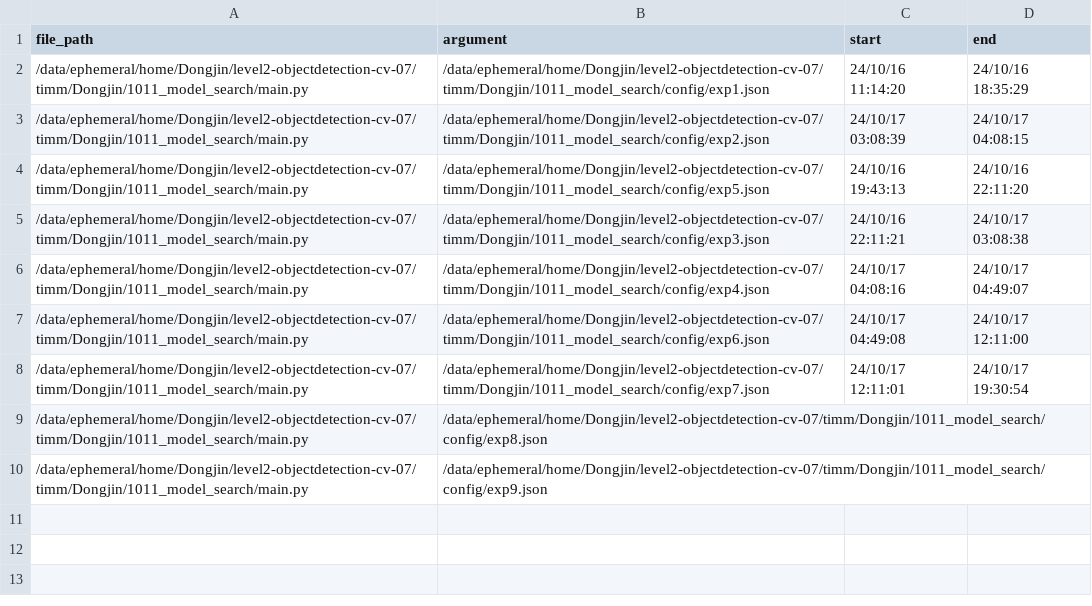
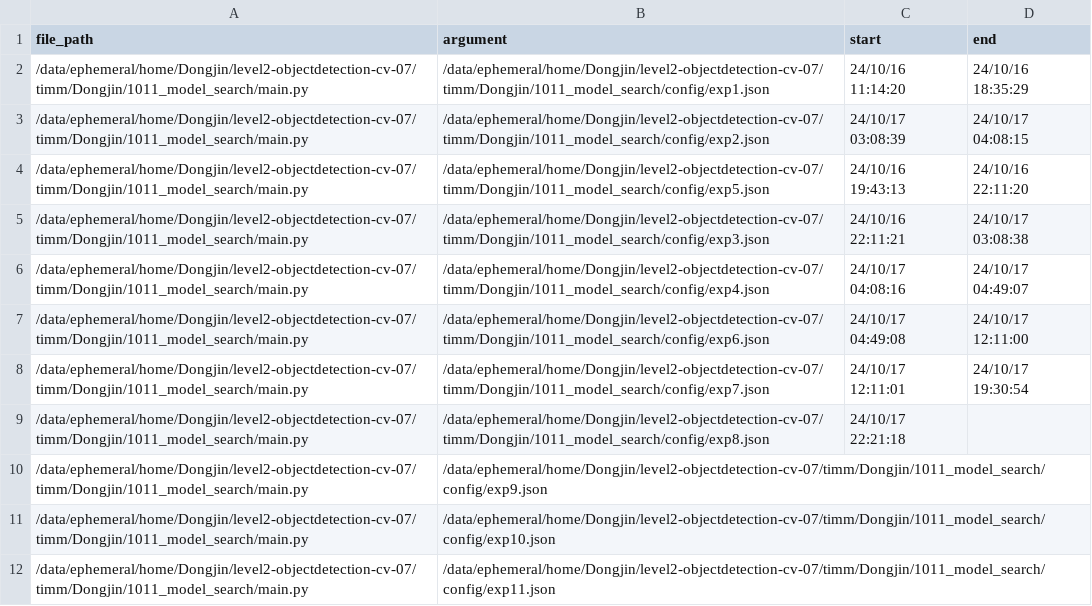
Before and after one commit to boostcampaitech7/level2-objectdetection-cv-07, a CSV file: timm/Dongjin/run_scripts/queue.csv, drawn as a sheet; the diff names each change by its address in the sheet, - before the commit and + after, or states it on an @@ line.

```diff
--- a/timm/Dongjin/run_scripts/queue.csv
+++ b/timm/Dongjin/run_scripts/queue.csv
-C9 (start): (empty)
+C9 (start): 24/10/17 22:21:18
+row 11: /data/ephemeral/home/Dongjin/level2-objectdetection-cv-07/timm/Dongjin/1011_model_search/main.py | /data/ephemeral/home/Dongjin/level2-objectdetection-cv-07/timm/Dongjin/1011_model_search/config/exp10.json
+row 12: /data/ephemeral/home/Dongjin/level2-objectdetection-cv-07/timm/Dongjin/1011_model_search/main.py | /data/ephemeral/home/Dongjin/level2-objectdetection-cv-07/timm/Dongjin/1011_model_search/config/exp11.json
```
Also changed, not shown: 3 other files.
